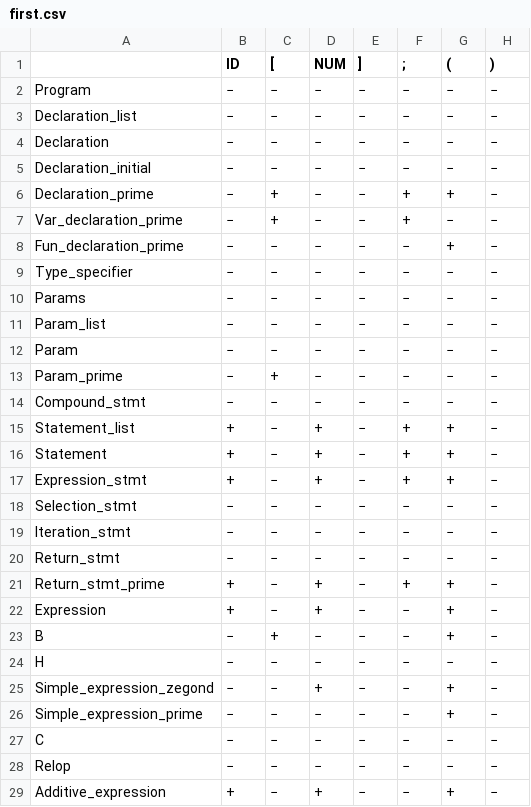
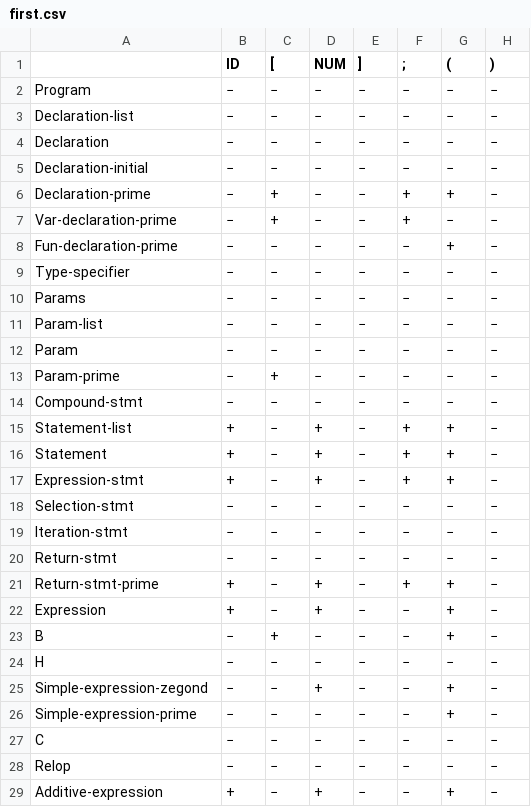
Before and after one commit to MahdiGMK/cminus, a CSV file: first.csv, drawn as a sheet; only a part is shown; the diff covers the shown part only; the diff names each change by its address in the sheet, - before the commit and + after, or states it on an @@ line.

```diff
--- a/first.csv
+++ b/first.csv
-A3: Declaration_list
+A3: Declaration-list
-A5: Declaration_initial
+A5: Declaration-initial
-A6: Declaration_prime
+A6: Declaration-prime
-A7: Var_declaration_prime
+A7: Var-declaration-prime
-A8: Fun_declaration_prime
+A8: Fun-declaration-prime
-A9: Type_specifier
+A9: Type-specifier
-A11: Param_list
+A11: Param-list
-A13: Param_prime
+A13: Param-prime
-A14: Compound_stmt
+A14: Compound-stmt
-A15: Statement_list
+A15: Statement-list
-A17: Expression_stmt
+A17: Expression-stmt
-A18: Selection_stmt
+A18: Selection-stmt
-A19: Iteration_stmt
+A19: Iteration-stmt
-A20: Return_stmt
+A20: Return-stmt
-A21: Return_stmt_prime
+A21: Return-stmt-prime
-A25: Simple_expression_zegond
+A25: Simple-expression-zegond
-A26: Simple_expression_prime
+A26: Simple-expression-prime
-A29: Additive_expression
+A29: Additive-expression
```
Also changed, not shown: 12 edited cells elsewhere in this file, follow.csv, 2 other files.
